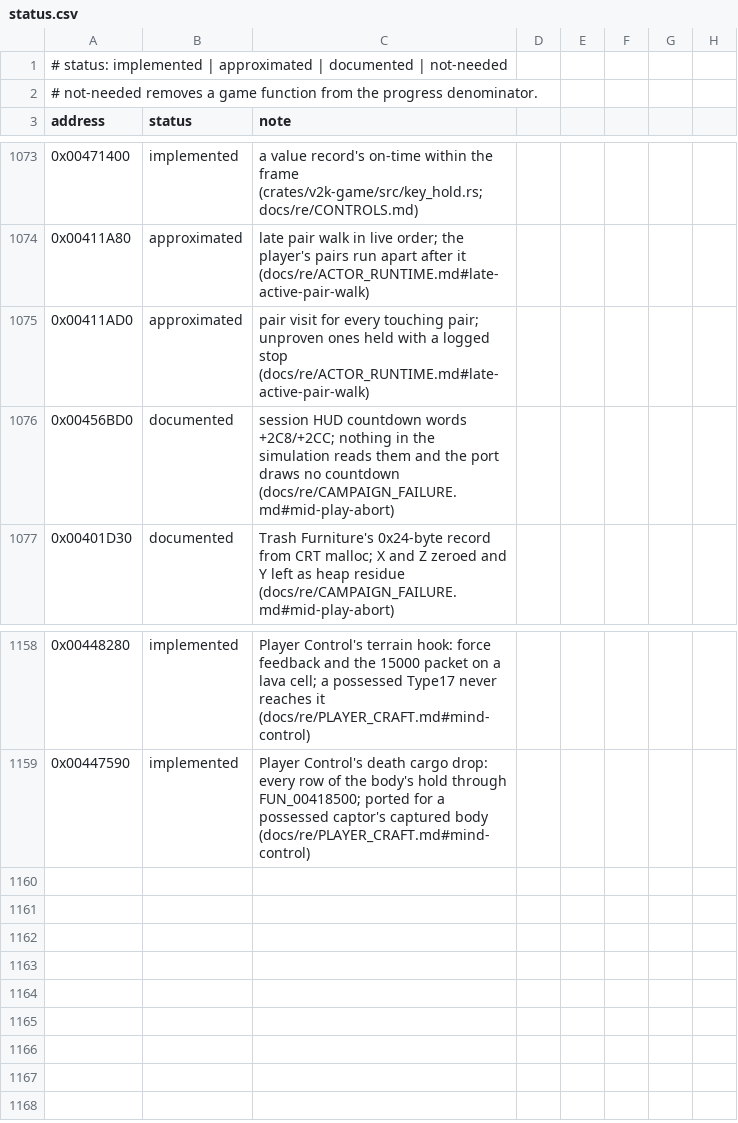
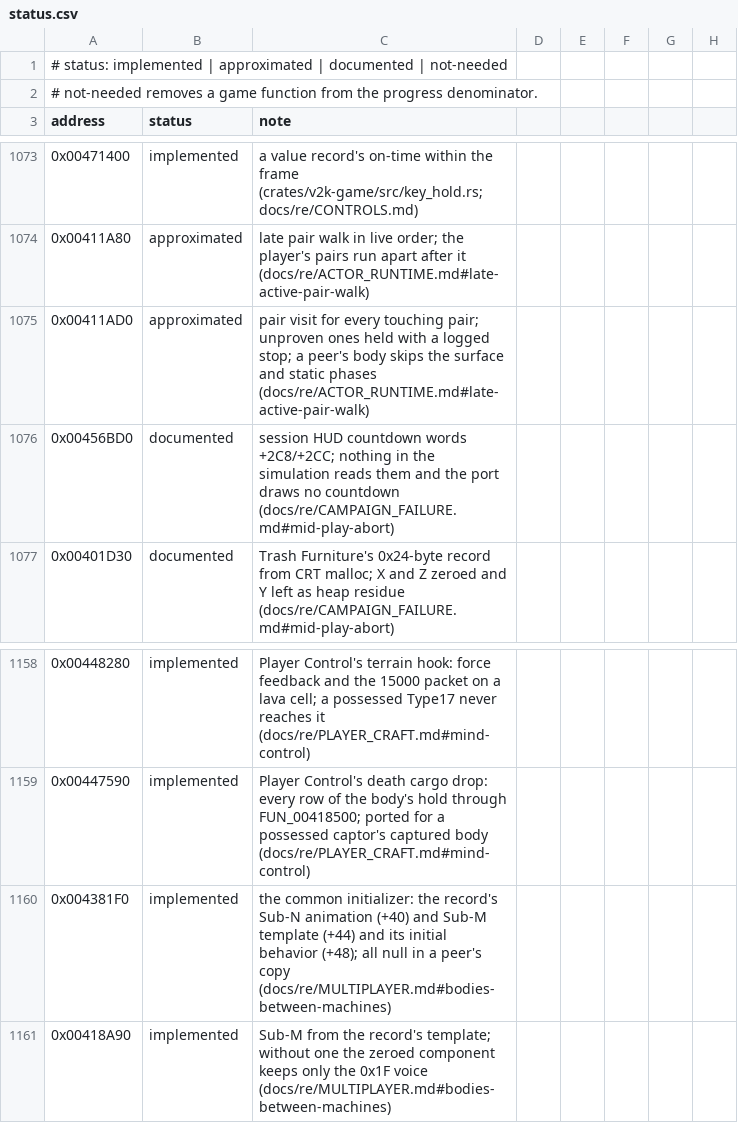
Before and after one commit to xndbogdan/OpenV2K, a CSV file: docs/progress/status.csv, drawn as a sheet; only a part is shown, gaps mark what is left out; the diff names each change by its address in the sheet, - before the commit and + after, or states it on an @@ line.

```diff
--- a/docs/progress/status.csv
+++ b/docs/progress/status.csv
-C1075 (note): …a logged stop (docs/re/ACTOR_RUNTIME.md#late-active-pair-walk)
+C1075 (note): …a logged stop; a peer's body skips the surface and static phases (docs/re/ACTOR_RUNTIME.md#late-active-pair-walk)
+row 1160: 0x004381F0 | implemented | the common initializer: the record's Sub-N animation (+40) and Sub-M template (+44) and its initial behavior (+48); all null in a peer's copy (docs/re/MULTIPLAYER.md#bodies-between-machines)
+row 1161: 0x00418A90 | implemented | Sub-M from the record's template; without one the zeroed component keeps only the 0x1F voice (docs/re/MULTIPLAYER.md#bodies-between-machines)
```
Also changed, not shown: 12 other files.
